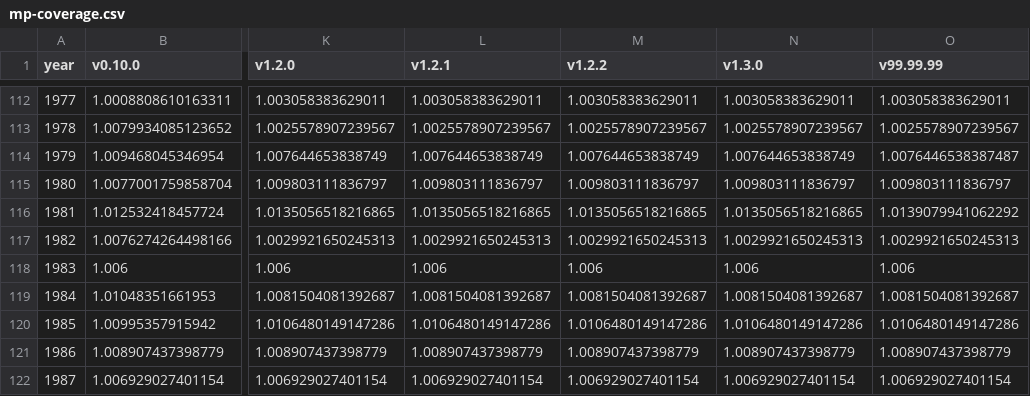
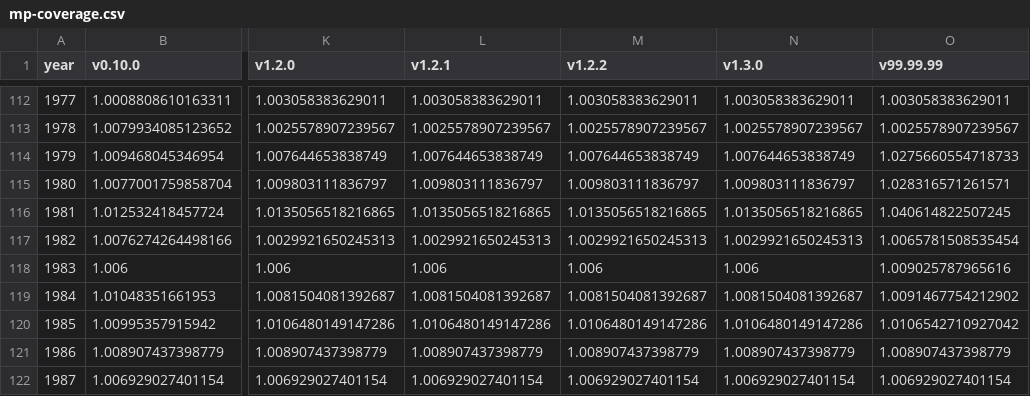
Before and after one commit to swerik-project/riksdagen-persons, a CSV file: quality/estimates/mp-coverage/mp-coverage.csv, drawn as a sheet; only a part is shown, gaps mark what is left out; the diff names each change by its address in the sheet, - before the commit and + after, or states it on an @@ line.

```diff
--- a/quality/estimates/mp-coverage/mp-coverage.csv
+++ b/quality/estimates/mp-coverage/mp-coverage.csv
-O114 (v99.99.99): 1.0076446538387487
+O114 (v99.99.99): 1.0275660554718733
-O115 (v99.99.99): 1.009803111836797
+O115 (v99.99.99): 1.028316571261571
-O116 (v99.99.99): 1.0139079941062292
+O116 (v99.99.99): 1.040614822507245
-O117 (v99.99.99): 1.0029921650245313
+O117 (v99.99.99): 1.0065781508535454
-O118 (v99.99.99): 1.006
+O118 (v99.99.99): 1.009025787965616
-O119 (v99.99.99): 1.0081504081392687
+O119 (v99.99.99): 1.0091467754212902
-O120 (v99.99.99): 1.0106480149147286
+O120 (v99.99.99): 1.0106542710927042
```
